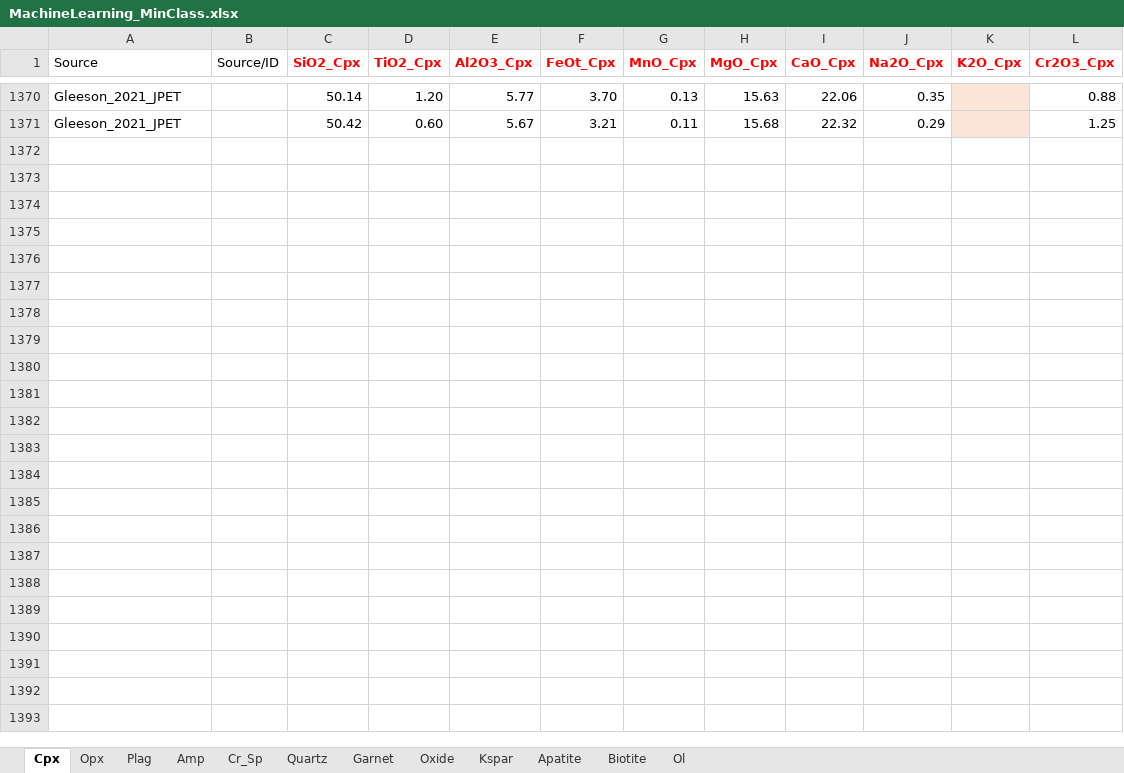
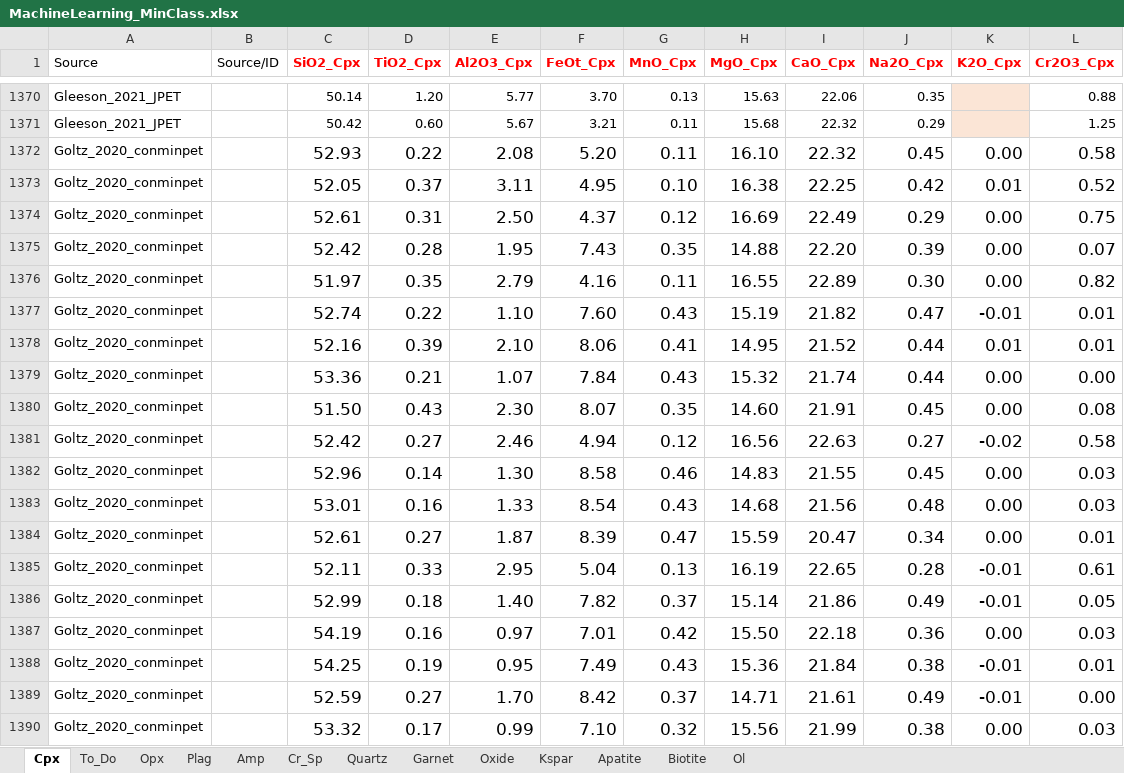
Before and after one commit to PennyWieser/Thermobar, an Excel workbook: Machine_Learning_Phase_ID/MachineLearning_MinClass.xlsx, sheet Cpx, drawn as a sheet; only a part is shown, gaps mark what is left out; values as stored, in another font and other column widths than the file's, no borders; conditional formats not drawn; the diff covers the shown part only; the diff names each change by its address in the sheet, - before the commit and + after, or states it on an @@ line.

```diff
--- a/Machine_Learning_Phase_ID/MachineLearning_MinClass.xlsx (sheet Cpx)
+++ b/Machine_Learning_Phase_ID/MachineLearning_MinClass.xlsx (sheet Cpx)
+sheet tab: To_Do
+row 1372: Goltz_2020_conminpet |  | 52.93 | 0.22 | 2.08 | 5.20 | 0.11 | 16.10 | 22.32 | 0.45 | 0.00 | 0.58
+row 1373: Goltz_2020_conminpet |  | 52.05 | 0.37 | 3.11 | 4.95 | 0.10 | 16.38 | 22.25 | 0.42 | 0.01 | 0.52
+row 1374: Goltz_2020_conminpet |  | 52.61 | 0.31 | 2.50 | 4.37 | 0.12 | 16.69 | 22.49 | 0.29 | 0.00 | 0.75
+row 1375: Goltz_2020_conminpet |  | 52.42 | 0.28 | 1.95 | 7.43 | 0.35 | 14.88 | 22.20 | 0.39 | 0.00 | 0.07
+row 1376: Goltz_2020_conminpet |  | 51.97 | 0.35 | 2.79 | 4.16 | 0.11 | 16.55 | 22.89 | 0.30 | 0.00 | 0.82
+row 1377: Goltz_2020_conminpet |  | 52.74 | 0.22 | 1.10 | 7.60 | 0.43 | 15.19 | 21.82 | 0.47 | -0.01 | 0.01
+row 1378: Goltz_2020_conminpet |  | 52.16 | 0.39 | 2.10 | 8.06 | 0.41 | 14.95 | 21.52 | 0.44 | 0.01 | 0.01
+row 1379: Goltz_2020_conminpet |  | 53.36 | 0.21 | 1.07 | 7.84 | 0.43 | 15.32 | 21.74 | 0.44 | 0.00 | 0.00
+row 1380: Goltz_2020_conminpet |  | 51.50 | 0.43 | 2.30 | 8.07 | 0.35 | 14.60 | 21.91 | 0.45 | 0.00 | 0.08
+row 1381: Goltz_2020_conminpet |  | 52.42 | 0.27 | 2.46 | 4.94 | 0.12 | 16.56 | 22.63 | 0.27 | -0.02 | 0.58
+row 1382: Goltz_2020_conminpet |  | 52.96 | 0.14 | 1.30 | 8.58 | 0.46 | 14.83 | 21.55 | 0.45 | 0.00 | 0.03
+row 1383: Goltz_2020_conminpet |  | 53.01 | 0.16 | 1.33 | 8.54 | 0.43 | 14.68 | 21.56 | 0.48 | 0.00 | 0.03
+row 1384: Goltz_2020_conminpet |  | 52.61 | 0.27 | 1.87 | 8.39 | 0.47 | 15.59 | 20.47 | 0.34 | 0.00 | 0.01
+row 1385: Goltz_2020_conminpet |  | 52.11 | 0.33 | 2.95 | 5.04 | 0.13 | 16.19 | 22.65 | 0.28 | -0.01 | 0.61
+row 1386: Goltz_2020_conminpet |  | 52.99 | 0.18 | 1.40 | 7.82 | 0.37 | 15.14 | 21.86 | 0.49 | -0.01 | 0.05
+row 1387: Goltz_2020_conminpet |  | 54.19 | 0.16 | 0.97 | 7.01 | 0.42 | 15.50 | 22.18 | 0.36 | 0.00 | 0.03
+row 1388: Goltz_2020_conminpet |  | 54.25 | 0.19 | 0.95 | 7.49 | 0.43 | 15.36 | 21.84 | 0.38 | -0.01 | 0.01
+row 1389: Goltz_2020_conminpet |  | 52.59 | 0.27 | 1.70 | 8.42 | 0.37 | 14.71 | 21.61 | 0.49 | -0.01 | 0.00
+row 1390: Goltz_2020_conminpet |  | 53.32 | 0.17 | 0.99 | 7.10 | 0.32 | 15.56 | 21.99 | 0.38 | 0.00 | 0.03
```
Also changed, not shown: 51 added rows elsewhere in this sheet, sheet Amp, sheet Plag, sheet Opx, Benchmarking/amphibole/Ridolfi_2021_Supplement.xlsx, Machine_Learning_Phase_ID/KSpars_Shamloo.xlsx, 19 other files.
